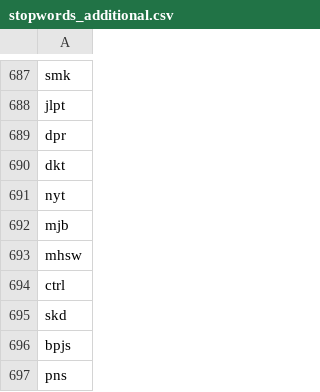
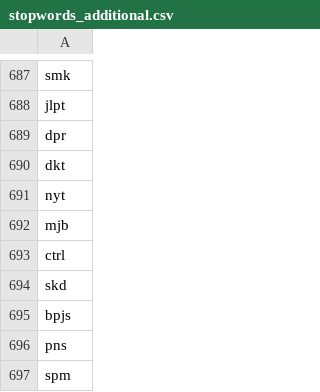
Before and after one commit to mkom23/mkom23-repo-sentiment, a CSV file: stopwords_additional.csv, drawn as a sheet; only a part is shown, gaps mark what is left out; the shorter side is filled out with more unchanged rows; the diff names each change by its address in the sheet, - before the commit and + after, or states it on an @@ line.

Commit message:
Update stopwords_additional.csv

```diff
--- a/stopwords_additional.csv
+++ b/stopwords_additional.csv
-row 693: mhsw
```
